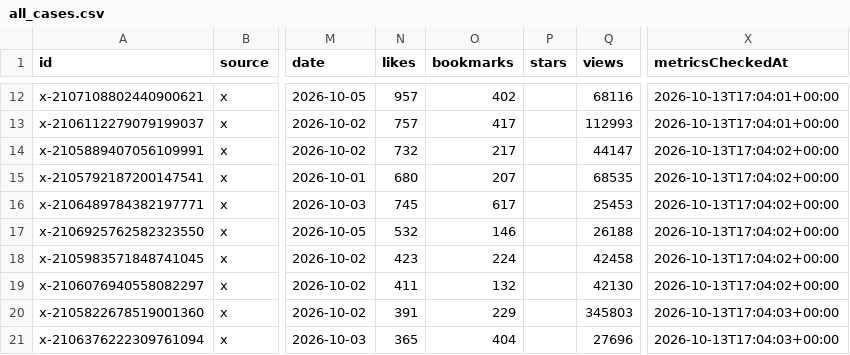
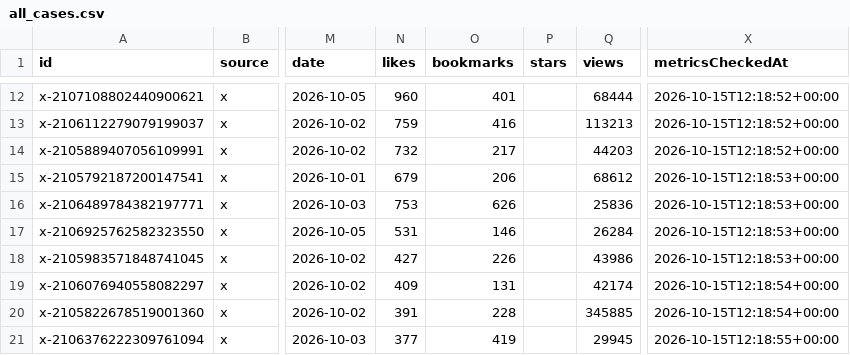
Before and after one commit to waytoagi-team/gallery, a CSV file: cases/models/fable-5-5-usecases/public/data/all_cases.csv, drawn as a sheet; only a part is shown, gaps mark what is left out; the diff covers the shown part only; the diff names each change by its address in the sheet, - before the commit and + after, or states it on an @@ line.

```diff
--- a/cases/models/fable-5-5-usecases/public/data/all_cases.csv
+++ b/cases/models/fable-5-5-usecases/public/data/all_cases.csv
-N12 (likes): 957
+N12 (likes): 960
-O12 (bookmarks): 402
+O12 (bookmarks): 401
-Q12 (views): 68116
+Q12 (views): 68444
-X12:X13 (metricsCheckedAt): 2026-10-13T17:04:01+00:00
+X12:X13 (metricsCheckedAt): 2026-10-15T12:18:52+00:00
-N13 (likes): 757
+N13 (likes): 759
-O13 (bookmarks): 417
+O13 (bookmarks): 416
-Q13 (views): 112993
+Q13 (views): 113213
-Q14 (views): 44147
+Q14 (views): 44203
-X14 (metricsCheckedAt): 2026-10-13T17:04:02+00:00
+X14 (metricsCheckedAt): 2026-10-15T12:18:52+00:00
-N15 (likes): 680
+N15 (likes): 679
-O15 (bookmarks): 207
+O15 (bookmarks): 206
-Q15 (views): 68535
+Q15 (views): 68612
-X15:X18 (metricsCheckedAt): 2026-10-13T17:04:02+00:00
+X15:X18 (metricsCheckedAt): 2026-10-15T12:18:53+00:00
-N16 (likes): 745
+N16 (likes): 753
-O16 (bookmarks): 617
+O16 (bookmarks): 626
-Q16 (views): 25453
+Q16 (views): 25836
-N17 (likes): 532
+N17 (likes): 531
-Q17 (views): 26188
+Q17 (views): 26284
-N18 (likes): 423
+N18 (likes): 427
-O18 (bookmarks): 224
+O18 (bookmarks): 226
-Q18 (views): 42458
+Q18 (views): 43986
-N19 (likes): 411
+N19 (likes): 409
-O19 (bookmarks): 132
+O19 (bookmarks): 131
-Q19 (views): 42130
+Q19 (views): 42174
-X19 (metricsCheckedAt): 2026-10-13T17:04:02+00:00
+X19 (metricsCheckedAt): 2026-10-15T12:18:54+00:00
-O20 (bookmarks): 229
+O20 (bookmarks): 228
-Q20 (views): 345803
+Q20 (views): 345885
-X20 (metricsCheckedAt): 2026-10-13T17:04:03+00:00
+X20 (metricsCheckedAt): 2026-10-15T12:18:54+00:00
-N21 (likes): 365
+N21 (likes): 377
-O21 (bookmarks): 404
+O21 (bookmarks): 419
-Q21 (views): 27696
+Q21 (views): 29945
-X21 (metricsCheckedAt): 2026-10-13T17:04:03+00:00
+X21 (metricsCheckedAt): 2026-10-15T12:18:55+00:00
```
Also changed, not shown: 108 edited cells elsewhere in this file, 34 other files.
